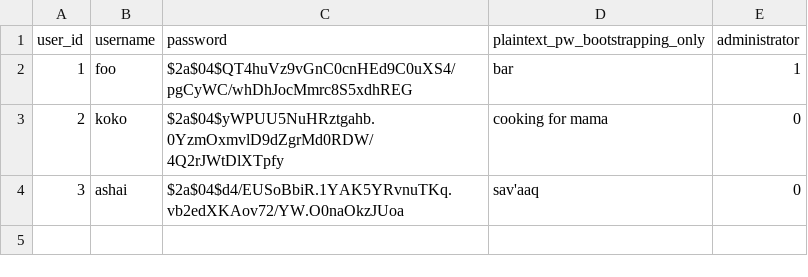
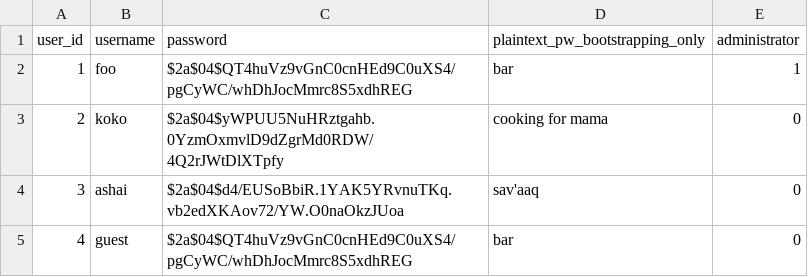
Before and after one commit to kylemarsh/gorecipes, a CSV file: bootstrapping/users.csv, drawn as a sheet; the diff names each change by its address in the sheet, - before the commit and + after, or states it on an @@ line.

Commit message:
add 'guest' userm to bootstrapping

```diff
--- a/bootstrapping/users.csv
+++ b/bootstrapping/users.csv
+row 5: 4 | guest | $2a$04$QT4huVz9vGnC0cnHEd9C0uXS4/pgCyWC/whDhJocMmrc8S5xdhREG | bar | 0
```
